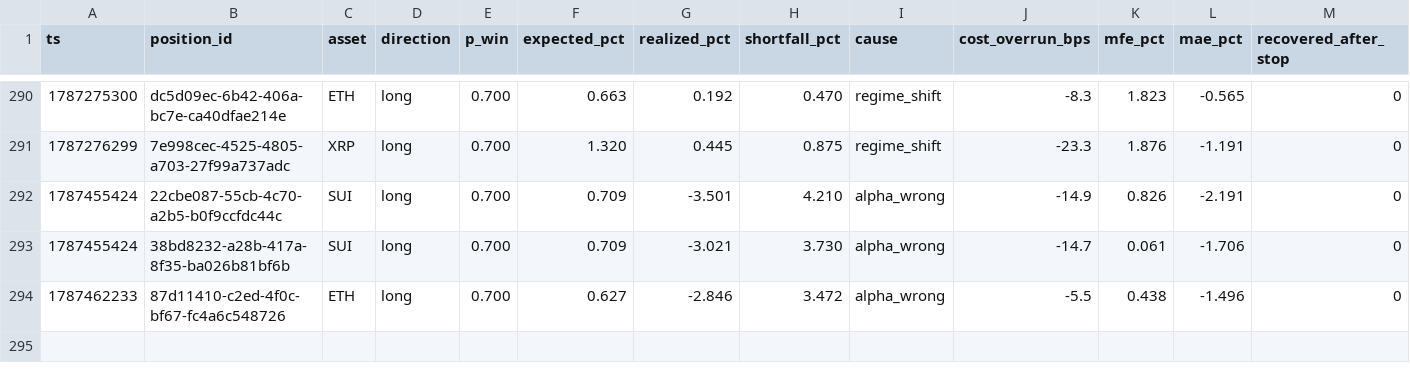
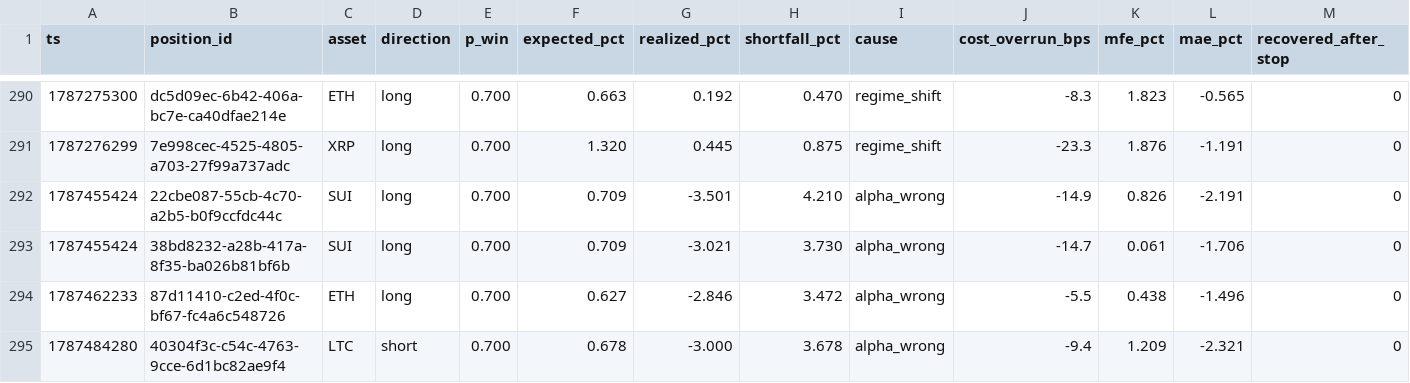
Before and after one commit to jrigoni35-gif/liquiditybot_ab, a CSV file: sessions/pc-live/postmortem_summary.csv, drawn as a sheet; only a part is shown, gaps mark what is left out; rows hold the shown columns only; the diff names each change by its address in the sheet, - before the commit and + after, or states it on an @@ line.

```diff
--- a/sessions/pc-live/postmortem_summary.csv
+++ b/sessions/pc-live/postmortem_summary.csv
+row 295: 1787484280 | 40304f3c-c54c-4763-9cce-6d1bc82ae9f4 | LTC | short | 0.700 | 0.678 | -3.000 | 3.678 | alpha_wrong | -9.4 | 1.209 | -2.321 | 0
```
Also changed, not shown: sessions/pc-live/fills.csv, 7 other files.
